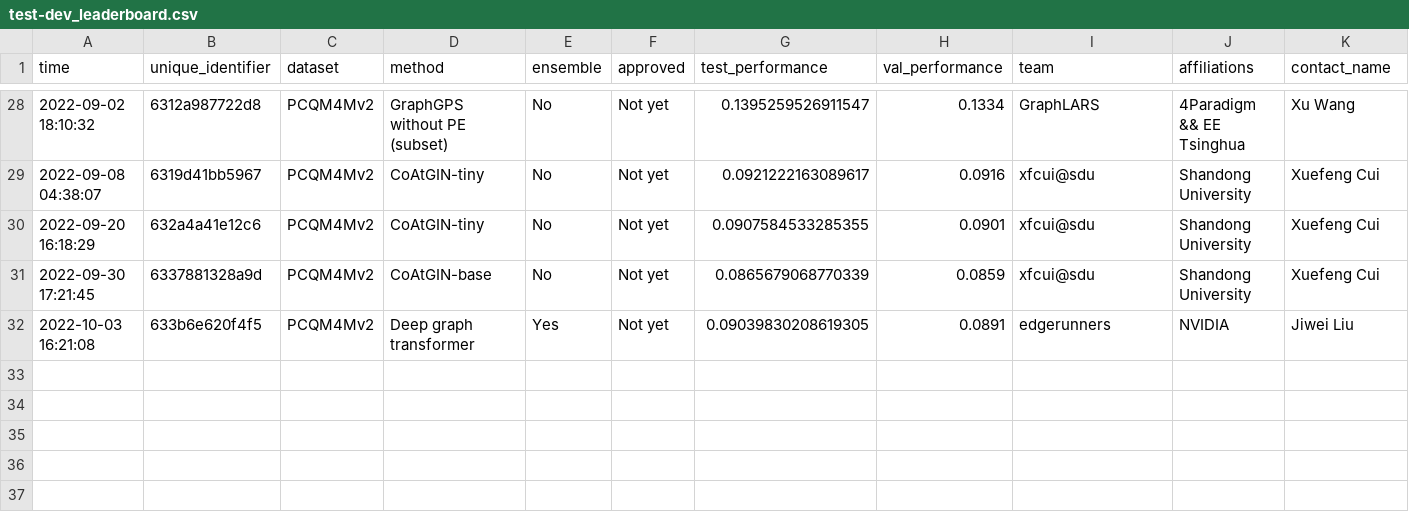
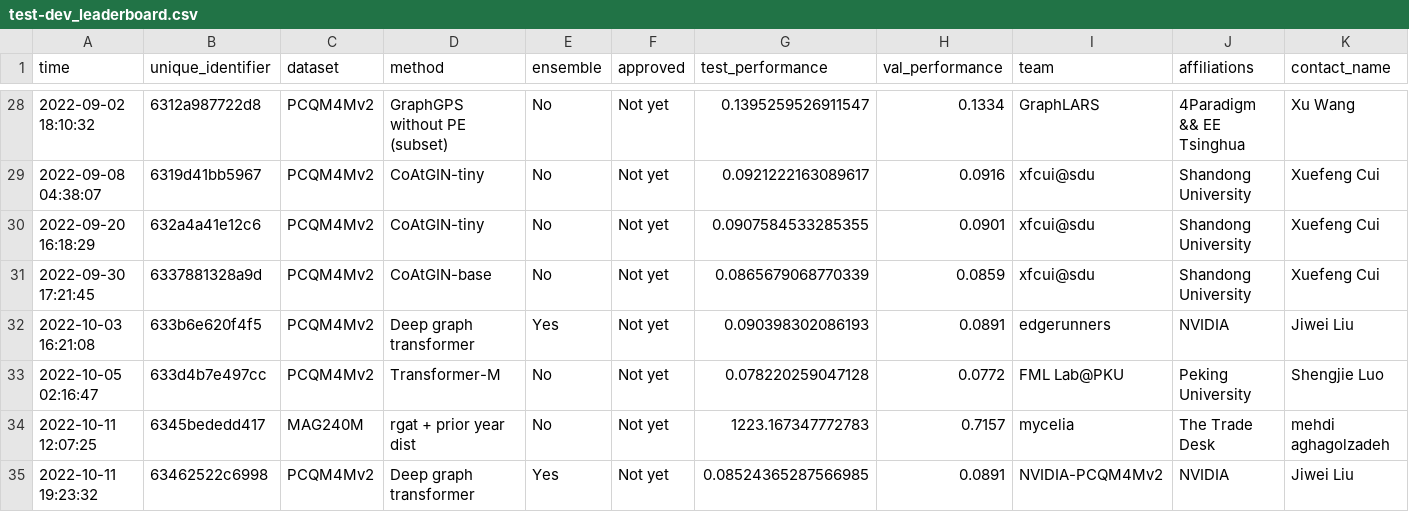
Before and after one commit to snap-stanford/ogb-web, a CSV file: test-dev_leaderboard.csv, drawn as a sheet; only a part is shown, gaps mark what is left out; rows hold the shown columns only; the diff names each change by its address in the sheet, - before the commit and + after, or states it on an @@ line.

```diff
--- a/test-dev_leaderboard.csv
+++ b/test-dev_leaderboard.csv
-G32 (test_performance): 0.09039830208619305
+G32 (test_performance): 0.090398302086193
+row 33: 2022-10-05 02:16:47 | 633d4b7e497cc | PCQM4Mv2 | Transformer-M | No | Not yet | 0.078220259047128 | 0.0772 | FML Lab@PKU | Peking University | Shengjie Luo
+row 34: 2022-10-11 12:07:25 | 6345bededd417 | MAG240M | rgat + prior year dist | No | Not yet | 1223.167347772783 | 0.7157 | mycelia | The Trade Desk | mehdi aghagolzadeh
+row 35: 2022-10-11 19:23:32 | 63462522c6998 | PCQM4Mv2 | Deep graph transformer | Yes | Not yet | 0.08524365287566985 | 0.0891 | NVIDIA-PCQM4Mv2 | NVIDIA | Jiwei Liu
```
Also changed, not shown: test-dev_master.csv.
